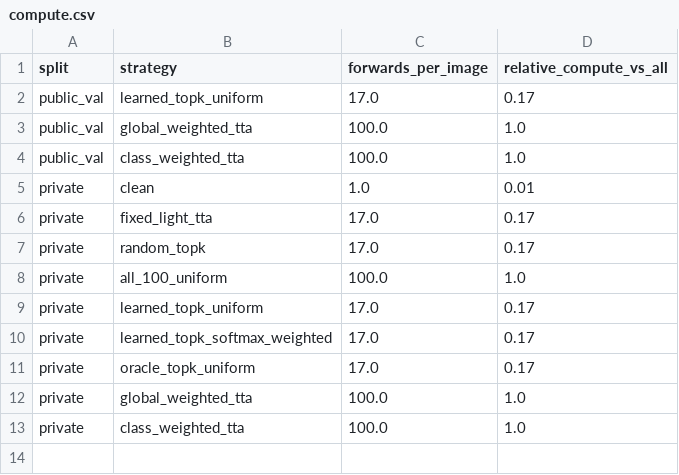
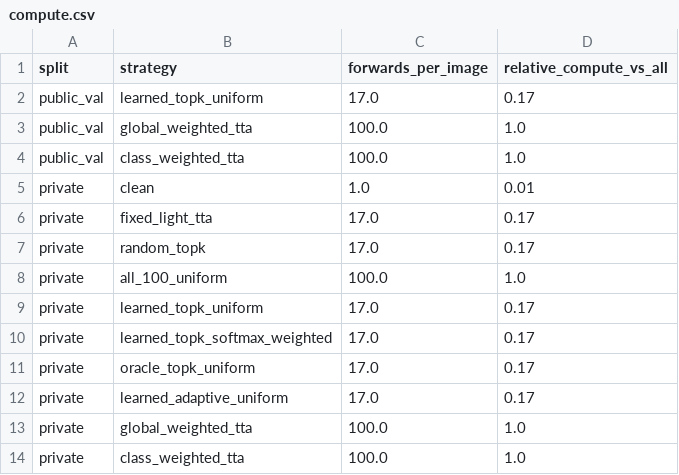
Before and after one commit to dKosarevsky/albu-tta, a CSV file: reports/resnet50_a1_in1k/tables/compute.csv, drawn as a sheet.

```diff
--- a/reports/resnet50_a1_in1k/tables/compute.csv
+++ b/reports/resnet50_a1_in1k/tables/compute.csv
@@ -11,2 +11,3 @@ private,learned_topk_softmax_weighted,17.0,0.17
 private,oracle_topk_uniform,17.0,0.17
+private,learned_adaptive_uniform,17.0,0.17
 private,global_weighted_tta,100.0,1.0
```
Also changed, not shown: reports/resnet50_a1_in1k/tables/augmentation_impact.csv, reports/resnet50_a1_in1k/tables/corrections.csv, 45 other files.
